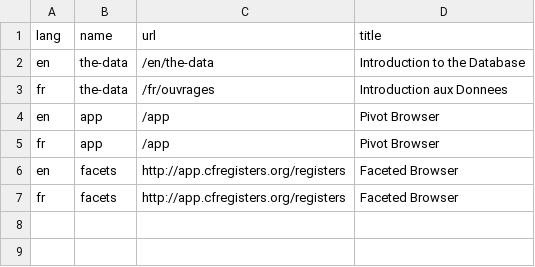
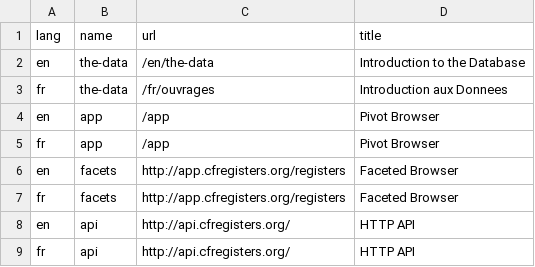
Before and after one commit to jsravel4/cfrp-website, a CSV file: _data/the-data-navigation-translations.csv, drawn as a sheet; the diff names each change by its address in the sheet, - before the commit and + after, or states it on an @@ line.

```diff
--- a/_data/the-data-navigation-translations.csv
+++ b/_data/the-data-navigation-translations.csv
+row 8: en | api | http://api.cfregisters.org/ | HTTP API
+row 9: fr | api | http://api.cfregisters.org/ | HTTP API
```
Also changed, not shown: 2 other files.
